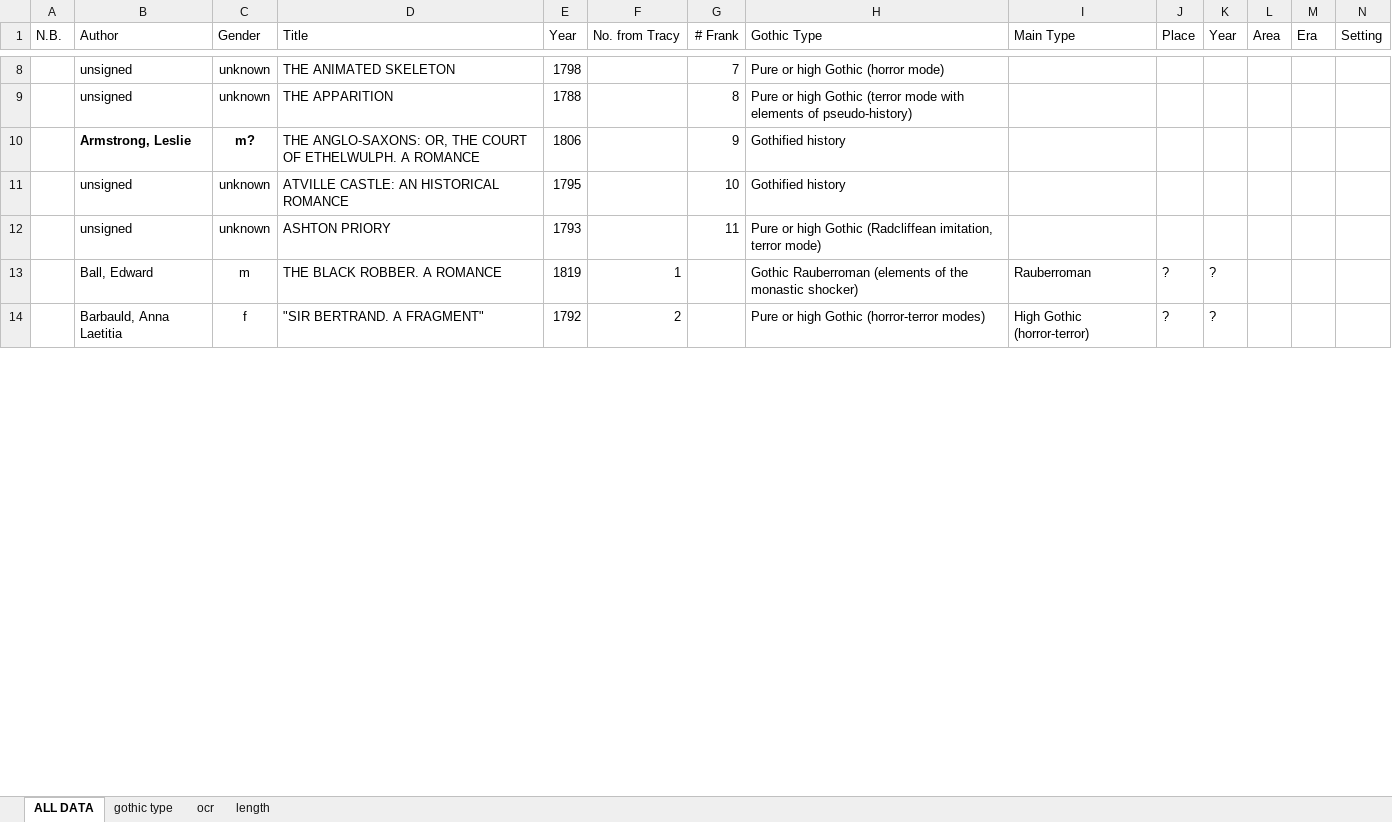
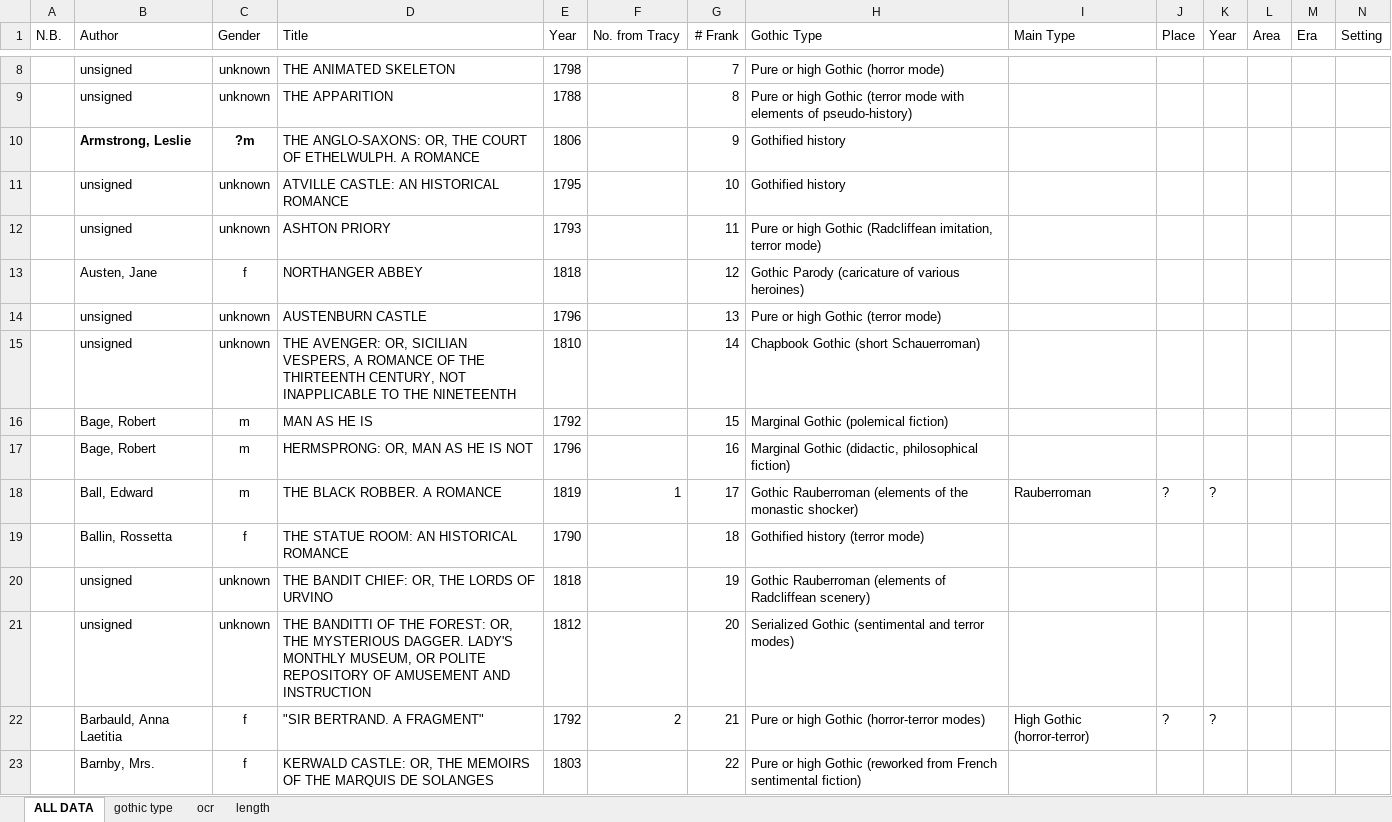
Before and after one commit to lawrenceevalyn/MASTERS-ESSAY, an Excel workbook: SPREADSHEET.xlsx, sheet ALL DATA, drawn as a sheet; only a part is shown, gaps mark what is left out; values as stored, in another font and other column widths than the file's, no borders; addresses are those after the commit; rows hold the shown columns only; the diff covers the shown part only; the diff names each change by its address in the sheet, - before the commit and + after, or states it on an @@ line.

Commit message:
gothic types to F30

```diff
--- a/SPREADSHEET.xlsx (sheet ALL DATA)
+++ b/SPREADSHEET.xlsx (sheet ALL DATA)
-C10 (Gender): m?
+C10 (Gender): ?m
+row 13:  | Austen, Jane | f | NORTHANGER ABBEY | 1818 |  | 12 | Gothic Parody (caricature of various heroines)
+row 14:  | unsigned | unknown | AUSTENBURN CASTLE | 1796 |  | 13 | Pure or high Gothic (terror mode)
+row 15:  | unsigned | unknown | THE AVENGER: OR, SICILIAN VESPERS, A ROMANCE OF THE THIRTEENTH CENTURY, NOT INAPPLICABLE TO THE NINETEENTH | 1810 |  | 14 | Chapbook Gothic (short Schauerroman)
+row 16:  | Bage, Robert | m | MAN AS HE IS | 1792 |  | 15 | Marginal Gothic (polemical fiction)
+row 17:  | Bage, Robert | m | HERMSPRONG: OR, MAN AS HE IS NOT | 1796 |  | 16 | Marginal Gothic (didactic, philosophical fiction)
-G18 (# Frank): (empty)
+G18 (# Frank): 17
+row 19:  | Ballin, Rossetta | f | THE STATUE ROOM: AN HISTORICAL ROMANCE | 1790 |  | 18 | Gothified history (terror mode)
+row 20:  | unsigned | unknown | THE BANDIT CHIEF: OR, THE LORDS OF URVINO | 1818 |  | 19 | Gothic Rauberroman (elements of Radcliffean scenery)
+row 21:  | unsigned | unknown | THE BANDITTI OF THE FOREST: OR, THE MYSTERIOUS DAGGER. LADY'S MONTHLY MUSEUM, OR POLITE REPOSITORY OF AMUSEMENT AND INSTRUCTION | 1812 |  | 20 | Serialized Gothic (sentimental and terror modes)
-G22 (# Frank): (empty)
+G22 (# Frank): 21
+row 23:  | Barnby, Mrs. | f | KERWALD CASTLE: OR, THE MEMOIRS OF THE MARQUIS DE SOLANGES | 1803 |  | 22 | Pure or high Gothic (reworked from French sentimental fiction)
```
Also changed, not shown: 7 added rows and 6 edited cells elsewhere in this sheet, formulas that keep their value.
